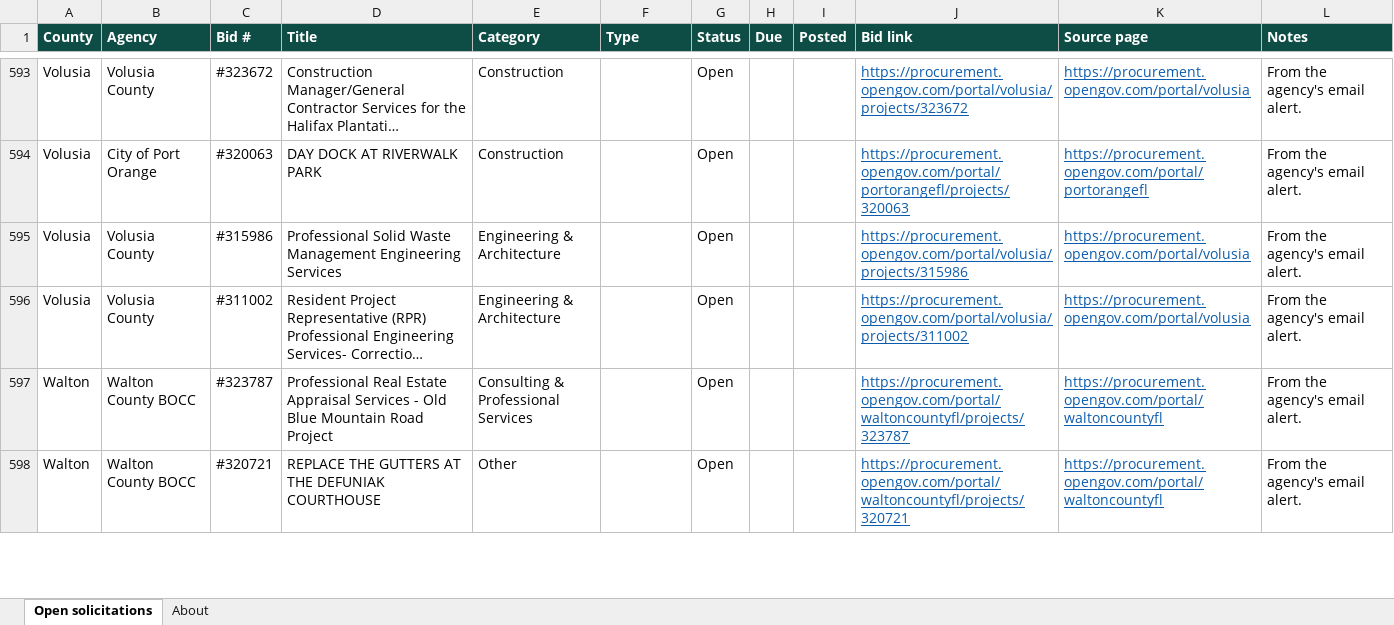
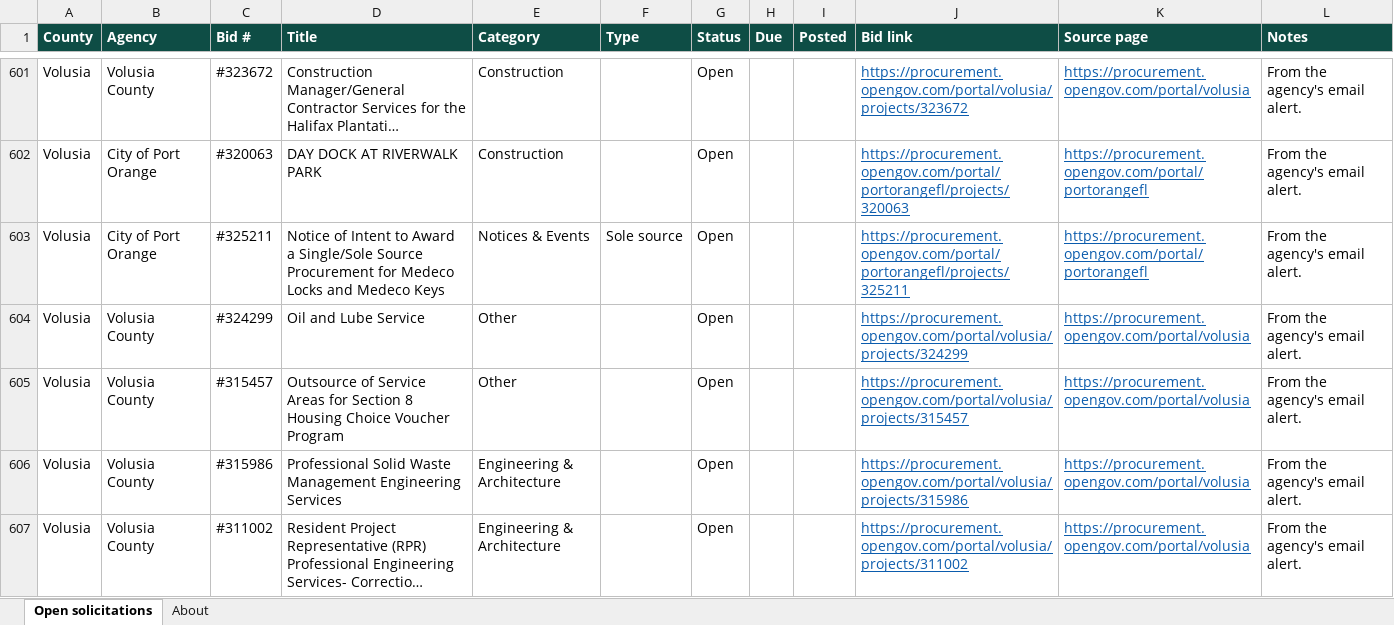
Before and after one commit to dianarodos/floridabids, an Excel workbook: site/data/florida-open-bids.xlsx, sheet Open solicitations, drawn as a sheet; only a part is shown, gaps mark what is left out; the shorter side is filled out with more unchanged rows; long unchanged cells end in …; values as stored, in another font and other column widths than the file's, no borders; the diff covers the shown part only; the diff names each change by its address in the sheet, - before the commit and + after, or states it on an @@ line.

```diff
--- a/site/data/florida-open-bids.xlsx (sheet Open solicitations)
+++ b/site/data/florida-open-bids.xlsx (sheet Open solicitations)
+row 603: Volusia | City of Port Orange | #325211 | Notice of Intent to Award a Single/Sole Source Procurement for Medeco Locks and Medeco Keys | Notices & Events | Sole source | Open |  |  | https://procurement.opengov.com/portal/portorangefl/projects/325211 | https://procurement.opengov.com/portal/portorangefl | From the agency's email alert.
+row 604: Volusia | Volusia County | #324299 | Oil and Lube Service | Other |  | Open |  |  | https://procurement.opengov.com/portal/volusia/projects/324299 | https://procurement.opengov.com/portal/volusia | From the agency's email alert.
+row 605: Volusia | Volusia County | #315457 | Outsource of Service Areas for Section 8 Housing Choice Voucher Program | Other |  | Open |  |  | https://procurement.opengov.com/portal/volusia/projects/315457 | https://procurement.opengov.com/portal/volusia | From the agency's email alert.
```
Also changed, not shown: 35 added rows, 25 removed rows and 2 edited cells elsewhere in this sheet, sheet About, 7 other files.
